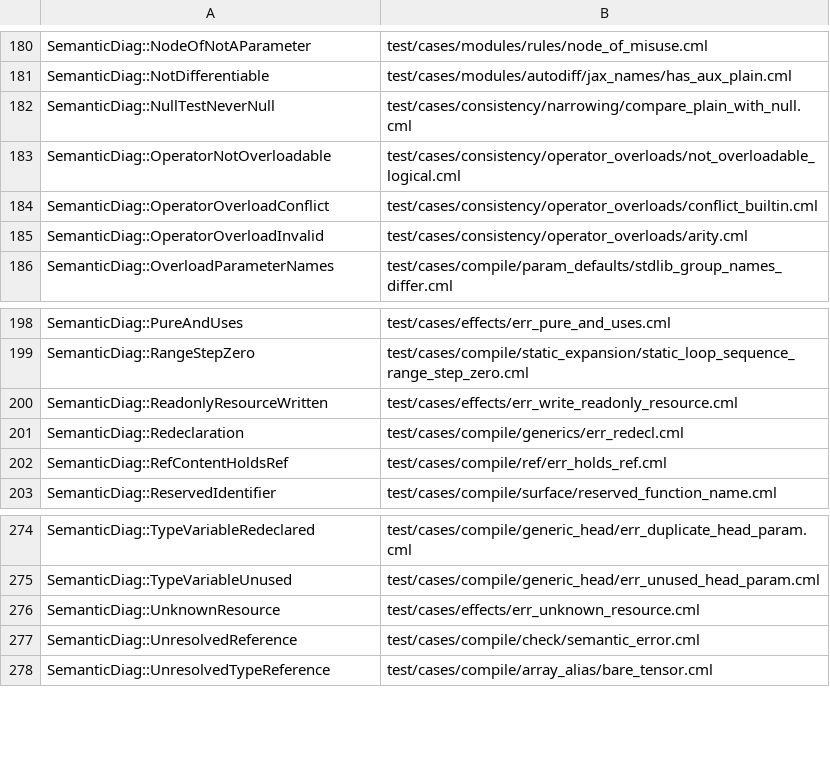
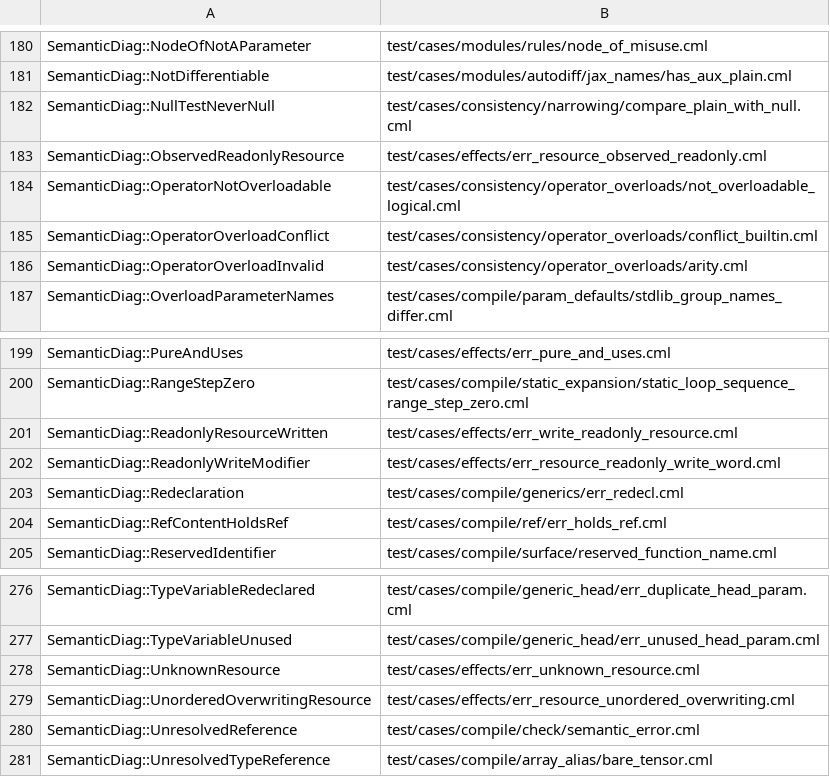
Before and after one commit to OpenCML/Camel, a TSV file: src/kernel/diagnostics/examples.tsv, drawn as a sheet; only a part is shown, gaps mark what is left out.

```diff
--- a/src/kernel/diagnostics/examples.tsv
+++ b/src/kernel/diagnostics/examples.tsv
@@ -182,2 +182,3 @@ SemanticDiag::NotDifferentiable	test/cases/modules/autodiff/jax_names/has_aux_pl
 SemanticDiag::NullTestNeverNull	test/cases/consistency/narrowing/compare_plain_with_null.cml
+SemanticDiag::ObservedReadonlyResource	test/cases/effects/err_resource_observed_readonly.cml
 SemanticDiag::OperatorNotOverloadable	test/cases/consistency/operator_overloads/not_overloadable_logical.cml
@@ -200,2 +201,3 @@ SemanticDiag::RangeStepZero	test/cases/compile/static_expansion/static_loop_sequ
 SemanticDiag::ReadonlyResourceWritten	test/cases/effects/err_write_readonly_resource.cml
+SemanticDiag::ReadonlyWriteModifier	test/cases/effects/err_resource_readonly_write_word.cml
 SemanticDiag::Redeclaration	test/cases/compile/generics/err_redecl.cml
@@ -276,2 +278,3 @@ SemanticDiag::TypeVariableUnused	test/cases/compile/generic_head/err_unused_head
 SemanticDiag::UnknownResource	test/cases/effects/err_unknown_resource.cml
+SemanticDiag::UnorderedOverwritingResource	test/cases/effects/err_resource_unordered_overwriting.cml
 SemanticDiag::UnresolvedReference	test/cases/compile/check/semantic_error.cml
```
Also changed, not shown: src/kernel/diagnostics/registry.tsv, 27 other files.
